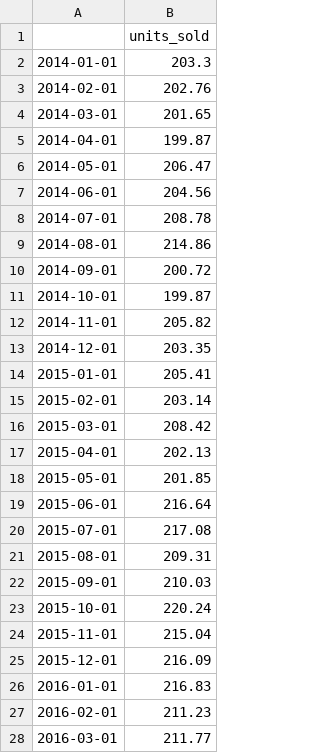
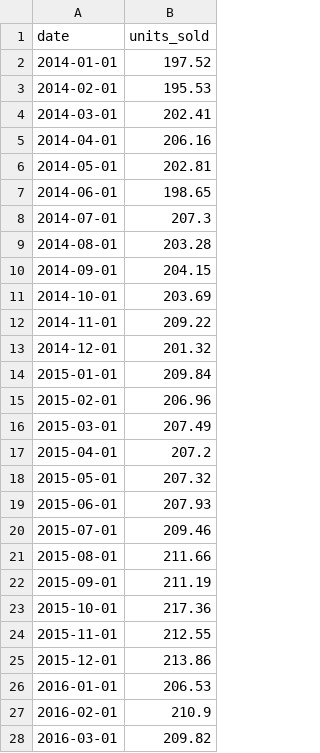
Before and after one commit to martinng01/demand-dashboard, a CSV file: milk_consumption.csv, drawn as a sheet; only a part is shown; the diff covers the shown part only.

Commit message:
Add name to data index

```diff
--- a/milk_consumption.csv
+++ b/milk_consumption.csv
@@ -1,28 +1,28 @@
-,units_sold
-2014-01-01,203.3
-2014-02-01,202.76
-2014-03-01,201.65
-2014-04-01,199.87
-2014-05-01,206.47
-2014-06-01,204.56
-2014-07-01,208.78
-2014-08-01,214.86
-2014-09-01,200.72
-2014-10-01,199.87
-2014-11-01,205.82
-2014-12-01,203.35
-2015-01-01,205.41
-2015-02-01,203.14
-2015-03-01,208.42
-2015-04-01,202.13
-2015-05-01,201.85
-2015-06-01,216.64
-2015-07-01,217.08
-2015-08-01,209.31
-2015-09-01,210.03
-2015-10-01,220.24
-2015-11-01,215.04
-2015-12-01,216.09
-2016-01-01,216.83
-2016-02-01,211.23
-2016-03-01,211.77
+date,units_sold
+2014-01-01,197.52
+2014-02-01,195.53
+2014-03-01,202.41
+2014-04-01,206.16
+2014-05-01,202.81
+2014-06-01,198.65
+2014-07-01,207.3
+2014-08-01,203.28
+2014-09-01,204.15
+2014-10-01,203.69
+2014-11-01,209.22
+2014-12-01,201.32
+2015-01-01,209.84
+2015-02-01,206.96
+2015-03-01,207.49
+2015-04-01,207.2
+2015-05-01,207.32
+2015-06-01,207.93
+2015-07-01,209.46
+2015-08-01,211.66
+2015-09-01,211.19
+2015-10-01,217.36
+2015-11-01,212.55
+2015-12-01,213.86
+2016-01-01,206.53
+2016-02-01,210.9
+2016-03-01,209.82
```
Also changed, not shown: 93 edited cells elsewhere in this file, 1 other file.
